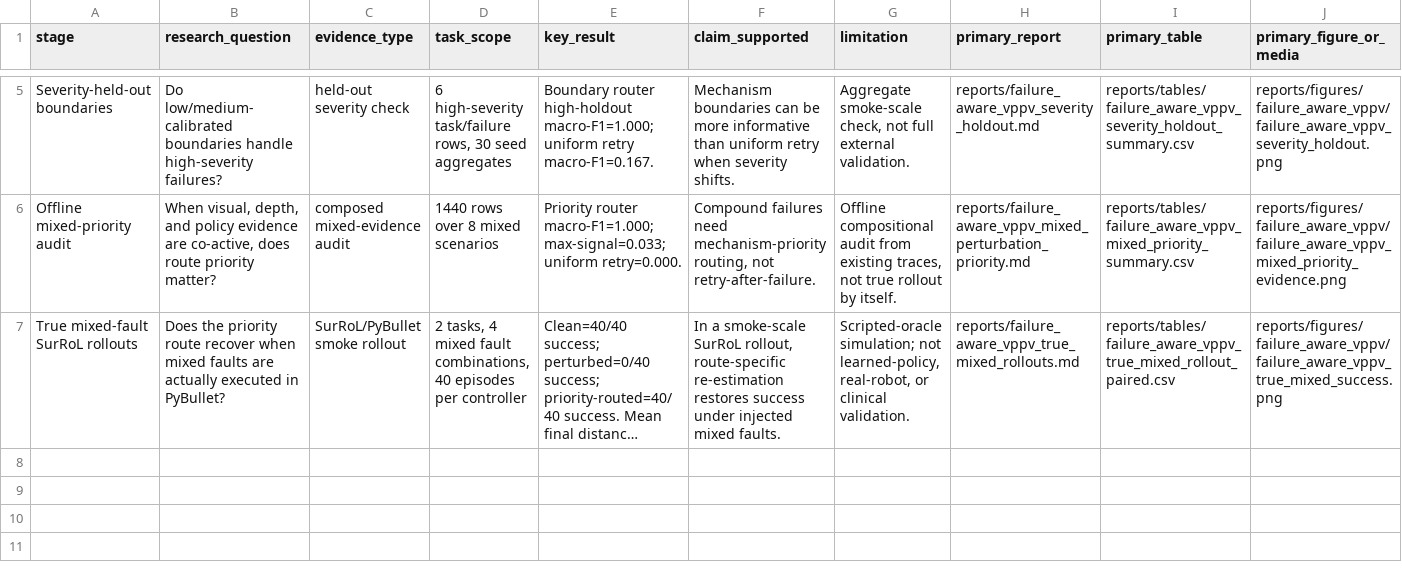
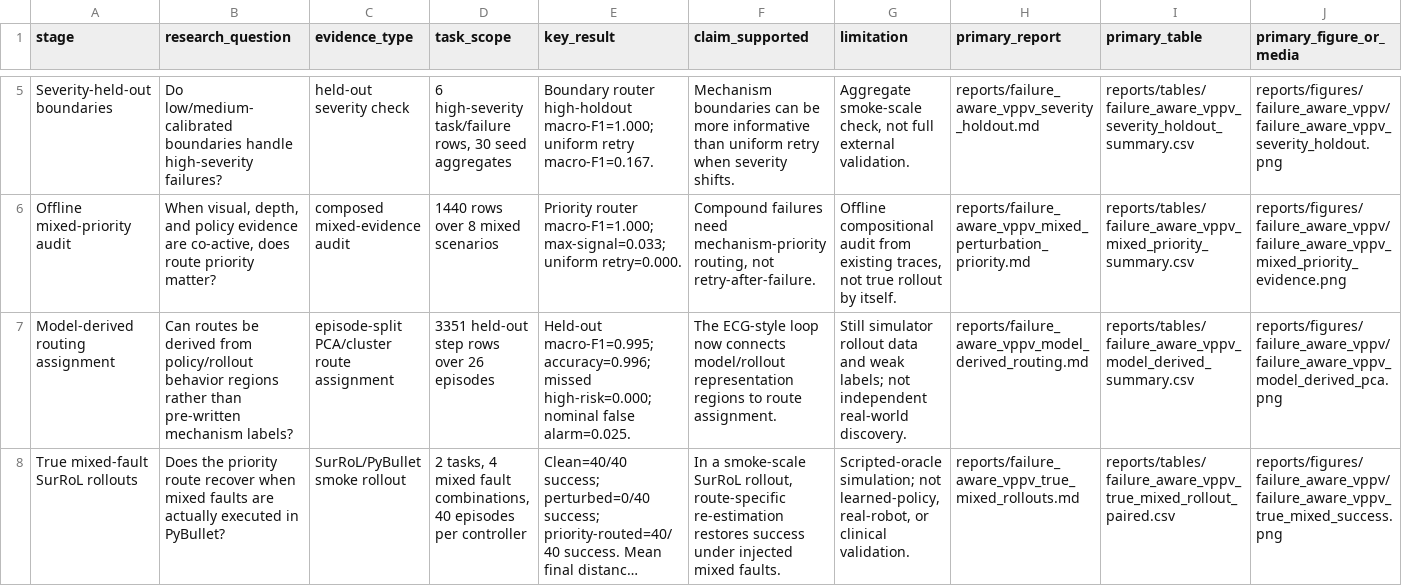
Before and after one commit to Tengyu-w/failure-aware-surgical-rl, a CSV file: reports/tables/failure_aware_vppv_final_evidence_matrix.csv, drawn as a sheet; only a part is shown, gaps mark what is left out; long unchanged cells end in …; rows hold the shown columns only; the diff names each change by its address in the sheet, - before the commit and + after, or states it on an @@ line.

Commit message:
Add model-derived VPPV routing analysis

```diff
--- a/reports/tables/failure_aware_vppv_final_evidence_matrix.csv
+++ b/reports/tables/failure_aware_vppv_final_evidence_matrix.csv
+row 7: Model-derived routing assignment | Can routes be derived from policy/rollout behavior regions rather than pre-written mechanism labels? | episode-split PCA/cluster route assignment | 3351 held-out step rows over 26 episodes | Held-out macro-F1=0.995; accuracy=0.996; missed high-risk=0.000; nominal false alarm=0.025. | The ECG-style loop now connects model/rollout representation regions to route assignment. | Still simulator rollout data and weak labels; not independent real-world discovery. | reports/failure_aware_vppv_model_derived_routing.md | reports/tables/failure_aware_vppv_model_derived_summary.csv | reports/figures/failure_aware_vppv/failure_aware_vppv_model_derived_pca.png
```
Also changed, not shown: reports/tables/failure_aware_vppv_final_key_numbers.csv, 19 other files.
